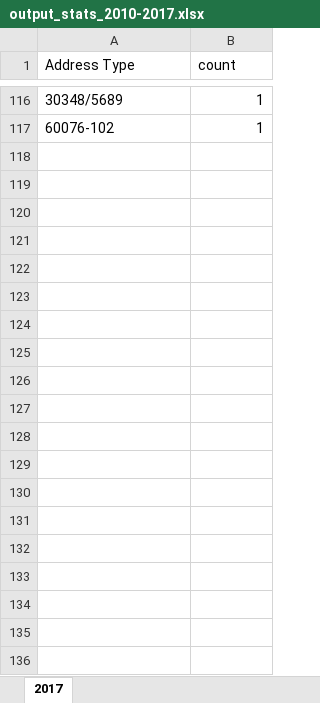
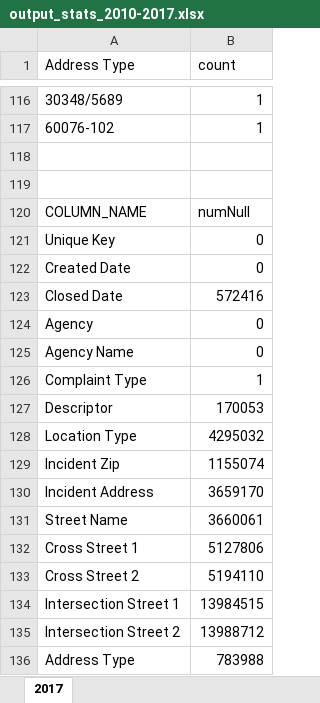
Before and after one commit to Aditya-Codes/Team2, an Excel workbook: output_stats_2010-2017.xlsx, sheet 2017, drawn as a sheet; only a part is shown, gaps mark what is left out; values as stored, in another font and other column widths than the file's, no borders; table styles not drawn; the diff covers the shown part only; the diff names each change by its address in the sheet, - before the commit and + after, or states it on an @@ line.

Commit message:
Add files via upload

```diff
--- a/output_stats_2010-2017.xlsx (sheet 2017)
+++ b/output_stats_2010-2017.xlsx (sheet 2017)
+row 118: (empty)
+row 119: (empty)
+row 120: COLUMN_NAME | numNull
+row 121: Unique Key | 0
+row 122: Created Date | 0
+row 123: Closed Date | 572416
+row 124: Agency | 0
+row 125: Agency Name | 0
+row 126: Complaint Type | 1
+row 127: Descriptor | 170053
+row 128: Location Type | 4295032
+row 129: Incident Zip | 1155074
+row 130: Incident Address | 3659170
+row 131: Street Name | 3660061
+row 132: Cross Street 1 | 5127806
+row 133: Cross Street 2 | 5194110
+row 134: Intersection Street 1 | 13984515
+row 135: Intersection Street 2 | 13988712
+row 136: Address Type | 783988
```
Also changed, not shown: 36 added rows elsewhere in this sheet.
